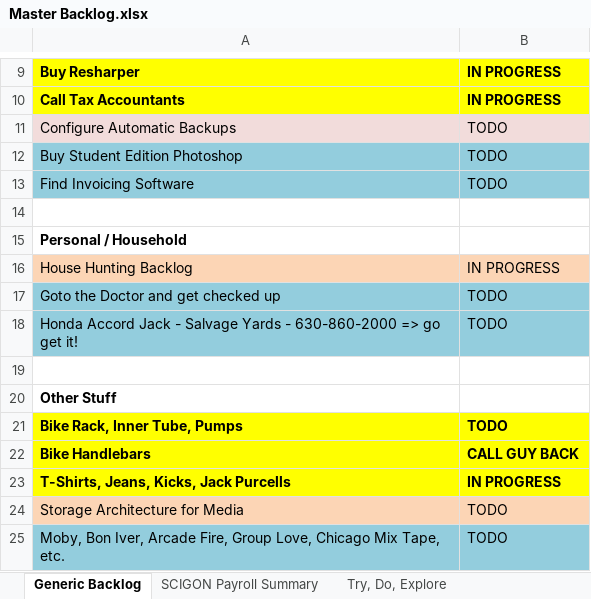
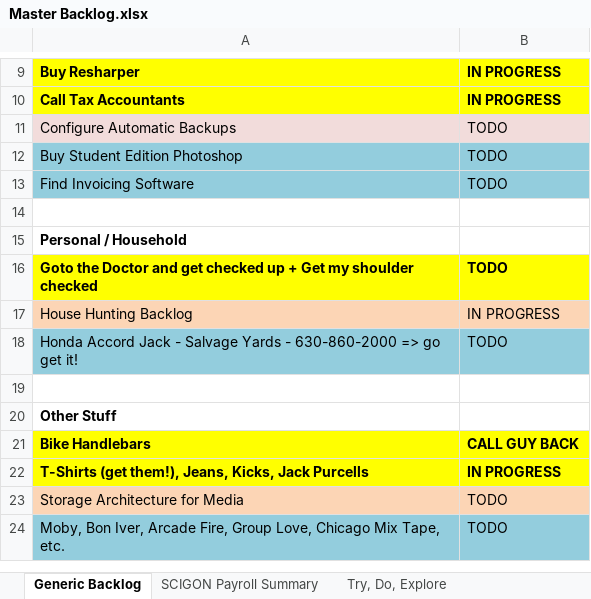
Before and after one commit to stackthatcode/Pleiades, an Excel workbook: Dev Notes/Master Backlog.xlsx, sheet Generic Backlog, drawn as a sheet; only a part is shown, gaps mark what is left out; values as stored, in another font and other column widths than the file's, no borders; removed rows and columns are numbered as before the commit, all else as after; the diff names each change by its address in the sheet, - before the commit and + after, or states it on an @@ line.

```diff
--- a/Dev Notes/Master Backlog.xlsx (sheet Generic Backlog)
+++ b/Dev Notes/Master Backlog.xlsx (sheet Generic Backlog)
+row 16: Goto the Doctor and get checked up + Get my shoulder checked | TODO
-row 17: Goto the Doctor and get checked up | TODO
-row 21: Bike Rack, Inner Tube, Pumps | TODO
-A22: T-Shirts, Jeans, Kicks, Jack Purcells
+A22: T-Shirts (get them!), Jeans, Kicks, Jack Purcells
```
Also changed, not shown: 21 other files.
